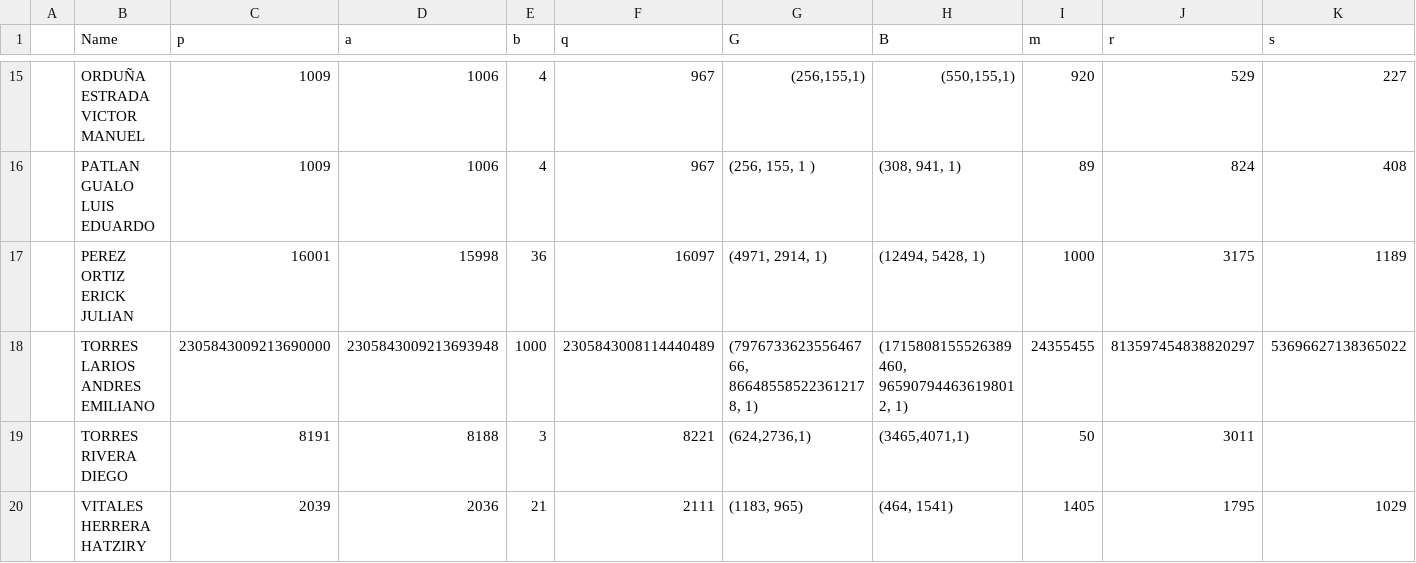
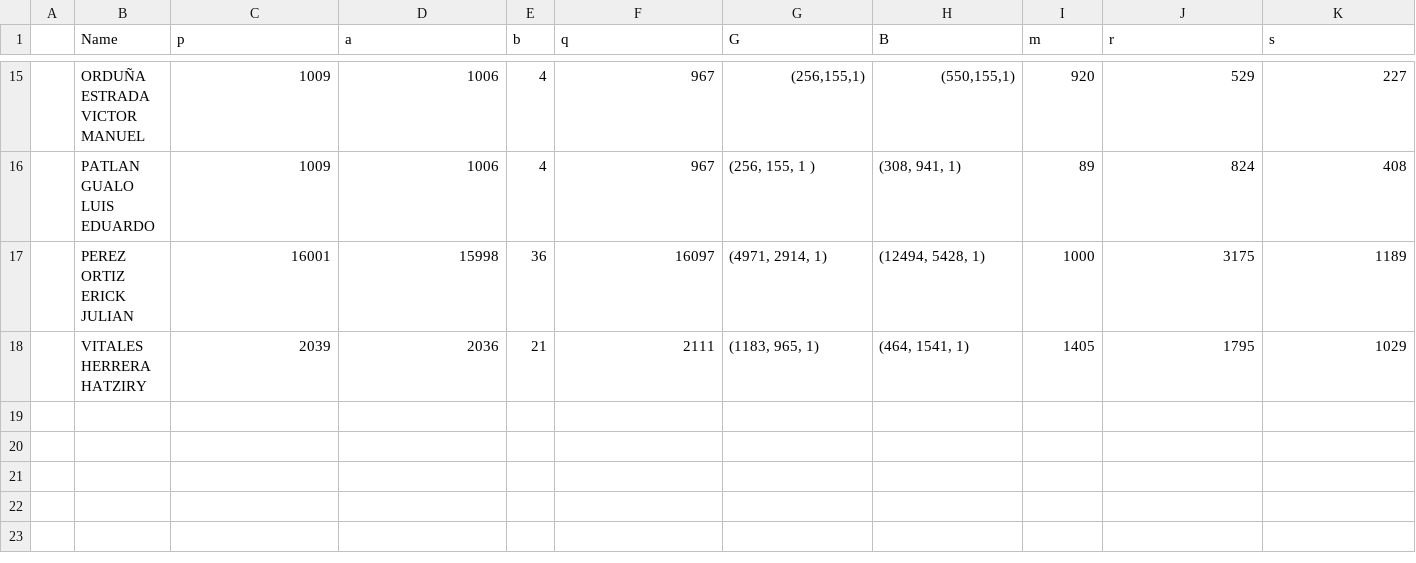
Before and after one commit to RobertLopez893/selectedTopicsInCryptography, a CSV file: Practica5/data.csv, drawn as a sheet; only a part is shown, gaps mark what is left out.

```diff
--- a/Practica5/data.csv
+++ b/Practica5/data.csv
@@ -17,4 +17,2 @@
 ,PEREZ ORTIZ ERICK JULIAN,16001,15998,36,16097,"(4971, 2914, 1)","(12494, 5428, 1)",1000,3175,1189,
-,TORRES LARIOS ANDRES EMILIANO,2305843009213690000,2305843009213693948,1000,2305843008114440489,"(797673362355646766, 866485585223612178, 1)","(1715808155526389460, 965907944636198012, 1)",24355455,813597454838820297,53696627138365022,
-,TORRES RIVERA DIEGO,8191,8188,3,8221,"(624,2736,1)","(3465,4071,1)",50,3011,,
-,VITALES HERRERA HATZIRY,2039,2036,21,2111,"(1183, 965)","(464, 1541)",1405,1795,1029,
+,VITALES HERRERA HATZIRY,2039,2036,21,2111,"(1183, 965, 1)","(464, 1541, 1)",1405,1795,1029,
```
Also changed, not shown: 1 other file.
